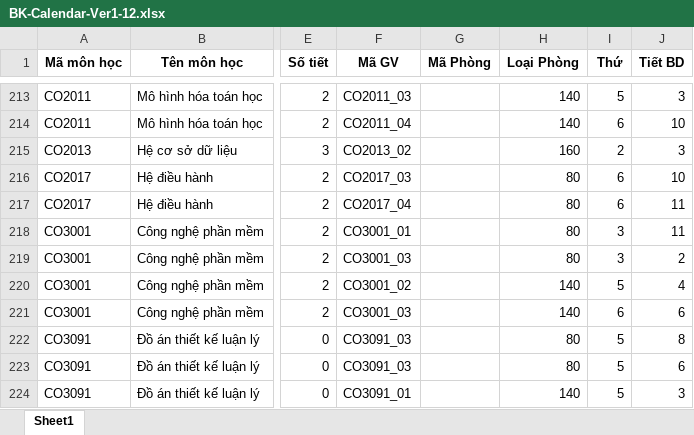
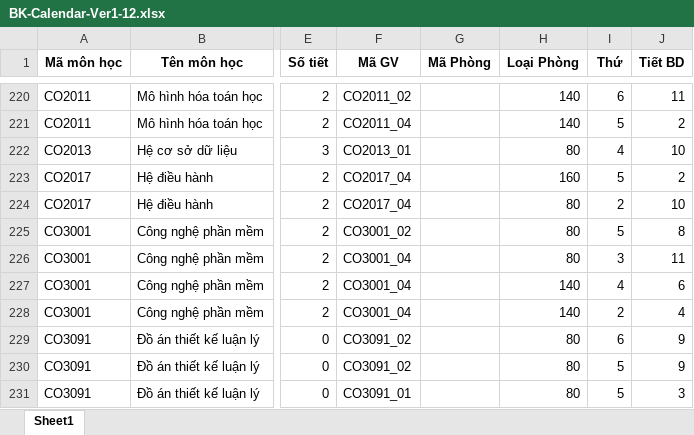
Before and after one commit to vinhvu512/Sched, an Excel workbook: BK-Calendar-Ver1-12.xlsx, sheet Sheet1, drawn as a sheet; only a part is shown, gaps mark what is left out; values as stored, in another font and other column widths than the file's, no borders; addresses are those after the commit; the diff covers the shown part only; the diff names each change by its address in the sheet, - before the commit and + after, or states it on an @@ line.

```diff
--- a/BK-Calendar-Ver1-12.xlsx (sheet Sheet1)
+++ b/BK-Calendar-Ver1-12.xlsx (sheet Sheet1)
-F220 (Mã GV): CO2011_03
+F220 (Mã GV): CO2011_02
-I220 (Thứ): 5
+I220 (Thứ): 6
-J220 (Tiết BD): 3
+J220 (Tiết BD): 11
-I221 (Thứ): 6
+I221 (Thứ): 5
-J221 (Tiết BD): 10
+J221 (Tiết BD): 2
-F222 (Mã GV): CO2013_02
+F222 (Mã GV): CO2013_01
-H222 (Loại Phòng): 160
+H222 (Loại Phòng): 80
-I222 (Thứ): 2
+I222 (Thứ): 4
-J222 (Tiết BD): 3
+J222 (Tiết BD): 10
-F223 (Mã GV): CO2017_03
+F223 (Mã GV): CO2017_04
-H223 (Loại Phòng): 80
+H223 (Loại Phòng): 160
-I223 (Thứ): 6
+I223 (Thứ): 5
-J223 (Tiết BD): 10
+J223 (Tiết BD): 2
-I224 (Thứ): 6
+I224 (Thứ): 2
-J224 (Tiết BD): 11
+J224 (Tiết BD): 10
-F225 (Mã GV): CO3001_01
+F225 (Mã GV): CO3001_02
-I225 (Thứ): 3
+I225 (Thứ): 5
-J225 (Tiết BD): 11
+J225 (Tiết BD): 8
-F226 (Mã GV): CO3001_03
+F226 (Mã GV): CO3001_04
-J226 (Tiết BD): 2
+J226 (Tiết BD): 11
-F227 (Mã GV): CO3001_02
+F227 (Mã GV): CO3001_04
-I227 (Thứ): 5
+I227 (Thứ): 4
-J227 (Tiết BD): 4
+J227 (Tiết BD): 6
-F228 (Mã GV): CO3001_03
+F228 (Mã GV): CO3001_04
-I228 (Thứ): 6
+I228 (Thứ): 2
-J228 (Tiết BD): 6
+J228 (Tiết BD): 4
-F229:F230 (Mã GV): CO3091_03
+F229:F230 (Mã GV): CO3091_02
-I229 (Thứ): 5
+I229 (Thứ): 6
-J229 (Tiết BD): 8
+J229 (Tiết BD): 9
-J230 (Tiết BD): 6
+J230 (Tiết BD): 9
-H231 (Loại Phòng): 140
+H231 (Loại Phòng): 80
```
Also changed, not shown: 18 added rows, 14 removed rows and 333 edited cells elsewhere in this sheet, 1 other file.
